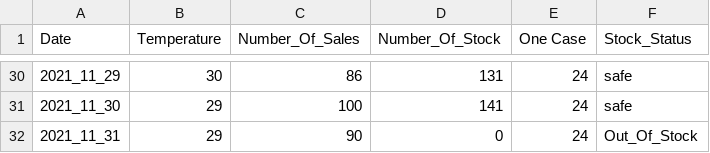
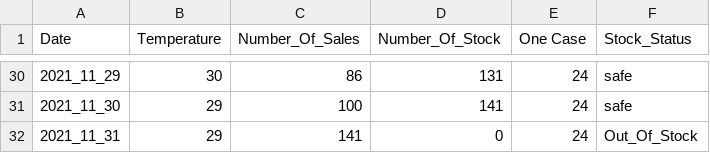
Before and after one commit to Tomo0002/Stock_Product, a CSV file: 安定在庫量.csv, drawn as a sheet; only a part is shown, gaps mark what is left out.

Commit message:
Data

```diff
--- a/安定在庫量.csv
+++ b/安定在庫量.csv
@@ -31,2 +31,2 @@ Date,Temperature,Number_Of_Sales,Number_Of_Stock,One Case,Stock_Status
 2021_11_30,29,100,141,24,safe
-2021_11_31,29,90,0,24,Out_Of_Stock
+2021_11_31,29,141,0,24,Out_Of_Stock
```
